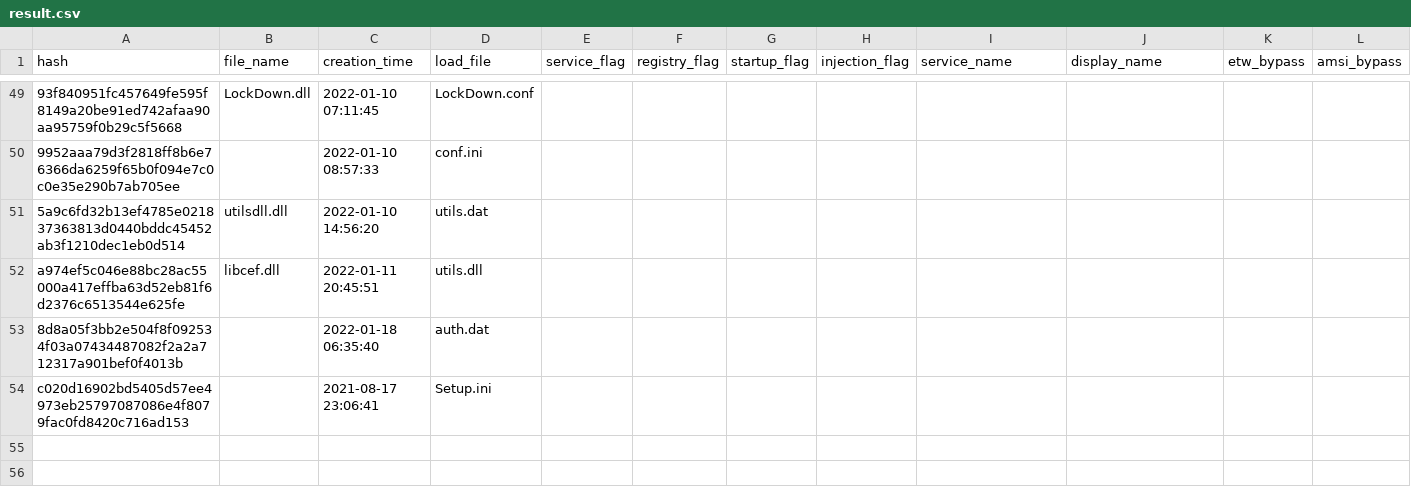
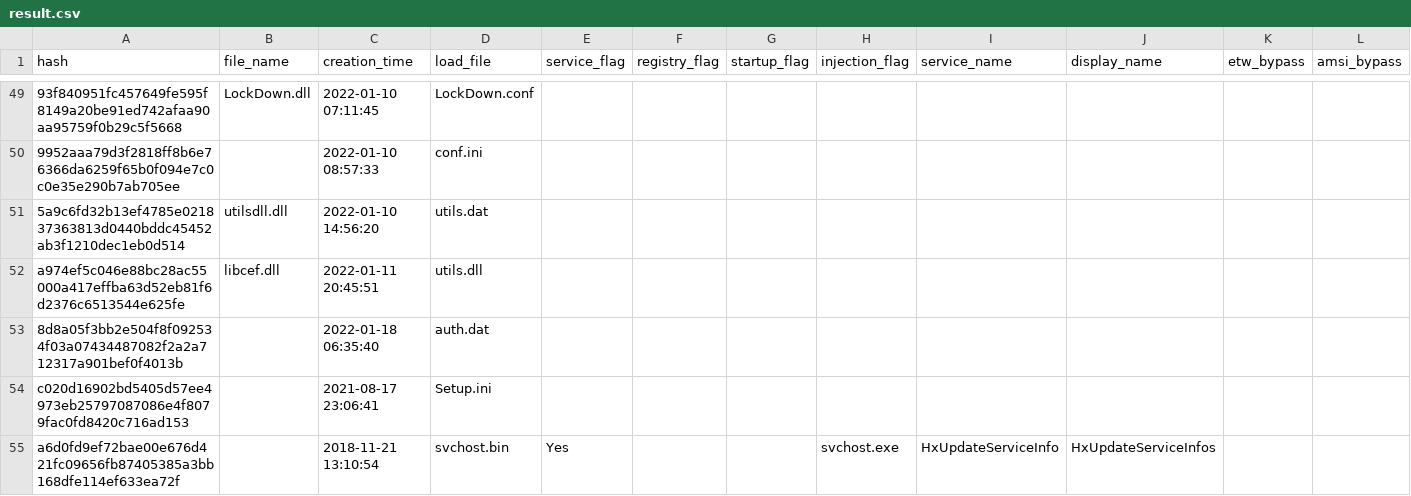
Before and after one commit to JPCERTCC/HUILoader-research, a CSV file: result.csv, drawn as a sheet; only a part is shown, gaps mark what is left out; the diff names each change by its address in the sheet, - before the commit and + after, or states it on an @@ line.

Commit message:
Added new analysis result 2022-07-26

```diff
--- a/result.csv
+++ b/result.csv
+row 55: a6d0fd9ef72bae00e676d421fc09656fb87405385a3bb168dfe114ef633ea72f |  | 2018-11-21 13:10:54 | svchost.bin | Yes |  |  | svchost.exe | HxUpdateServiceInfo | HxUpdateServiceInfos
```
